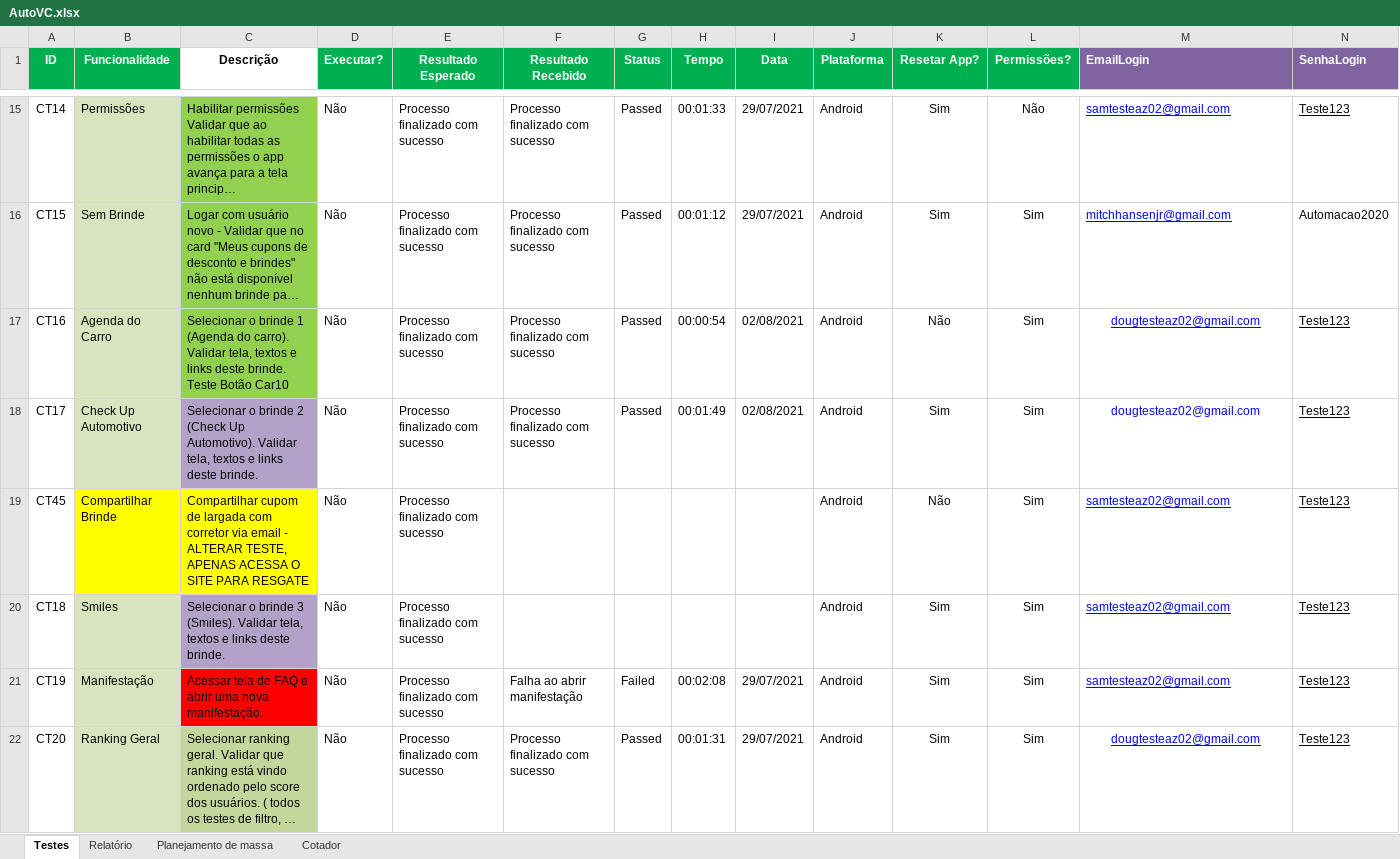
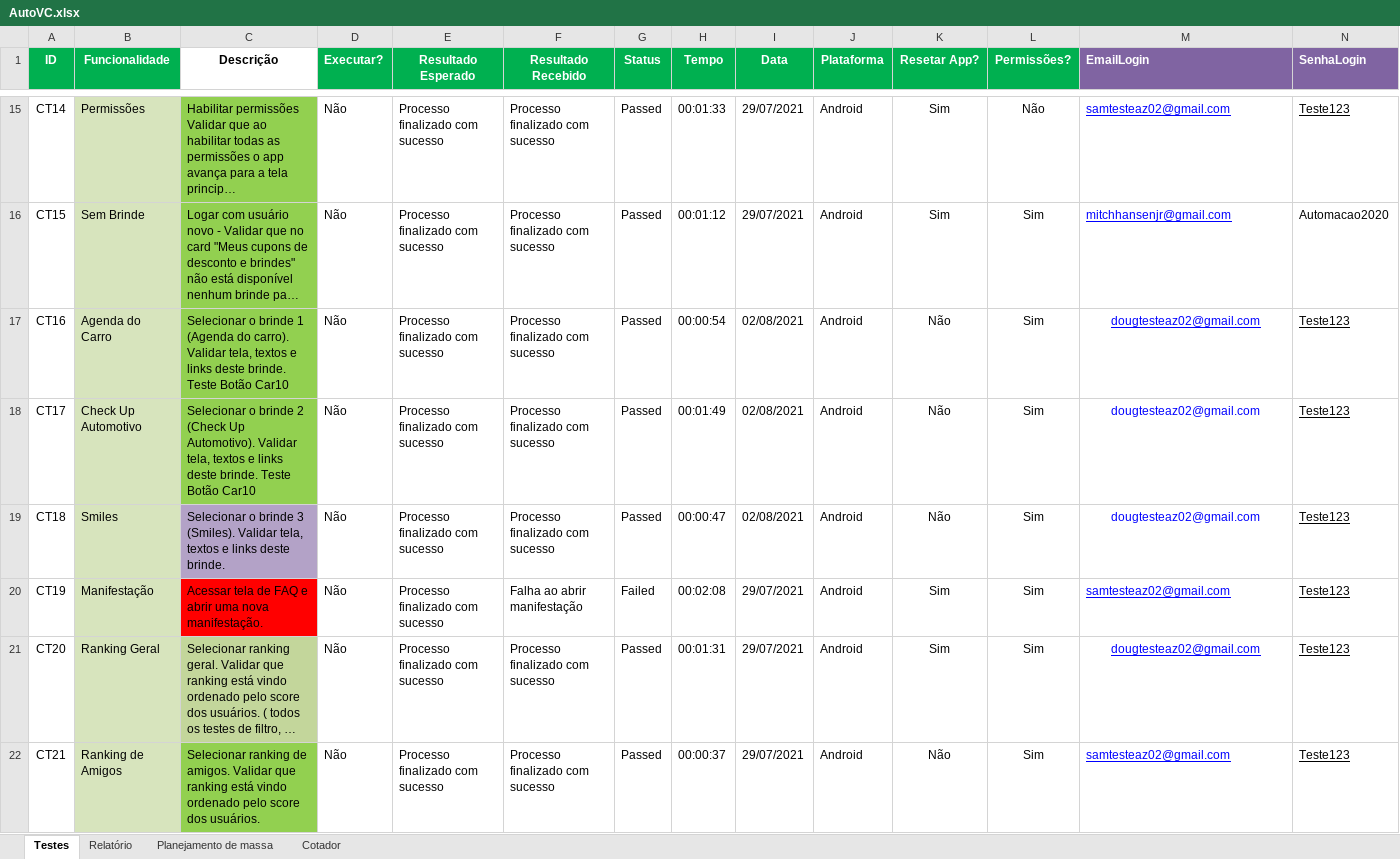
Before and after one commit to EverisAutomacao/Auto.vc, an Excel workbook: data/AutoVC.xlsx, sheet Testes, drawn as a sheet; only a part is shown, gaps mark what is left out; the shorter side is filled out with more unchanged rows; long unchanged cells end in …; values as stored, in another font and other column widths than the file's, no borders; conditional formats not drawn; removed rows and columns are numbered as before the commit, all else as after; rows hold the shown columns only; the diff names each change by its address in the sheet, - before the commit and + after, or states it on an @@ line.

```diff
--- a/data/AutoVC.xlsx (sheet Testes)
+++ b/data/AutoVC.xlsx (sheet Testes)
-C18 (Descrição): …deste brinde.
+C18 (Descrição): …deste brinde. Teste Botão Car10
-C18 fill: #B3A2C7
+C18 fill: #92D050
-K18 (Resetar App?): Sim
+K18 (Resetar App?): Não
-row 19: CT45 | Compartilhar Brinde | Compartilhar cupom de largada com corretor via email - ALTERAR TESTE, APENAS ACESSA O SITE PARA RESGATE | Não | Processo finalizado com sucesso |  |  |  |  | Android | Não | Sim | samtesteaz02@gmail.com | Teste123
-F19 (Resultado Recebido): (empty)
+F19 (Resultado Recebido): Processo finalizado com sucesso
-G19 (Status): (empty)
+G19 (Status): Passed
-H19 (Tempo): (empty)
+H19 (Tempo): 00:00:47
-I19 (Data): (empty)
+I19 (Data): 02/08/2021
-K19 (Resetar App?): Sim
+K19 (Resetar App?): Não
-M19 (EmailLogin): samtesteaz02@gmail.com
+M19 (EmailLogin): dougtesteaz02@gmail.com
@@ M19 underline: on → off, alignment: left → center @@
```
Also changed, not shown: sheet Relatório, formulas that keep their value, data/backup/AutoVC.xlsx, 4 other files.
